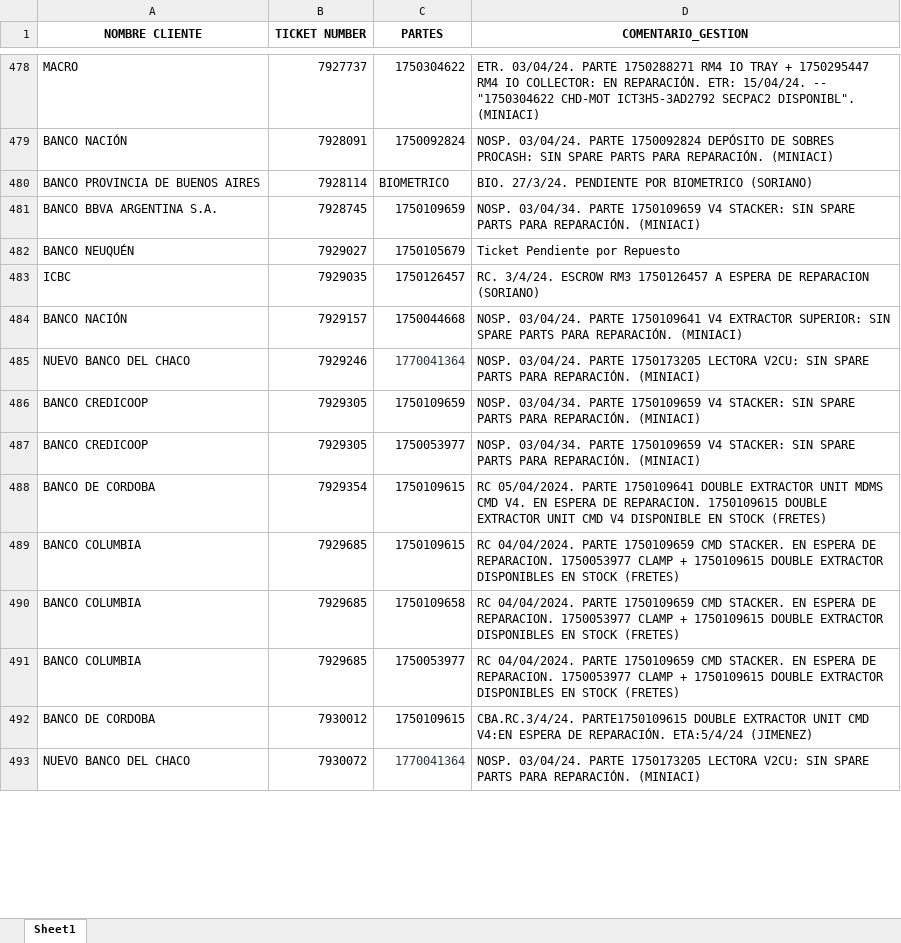
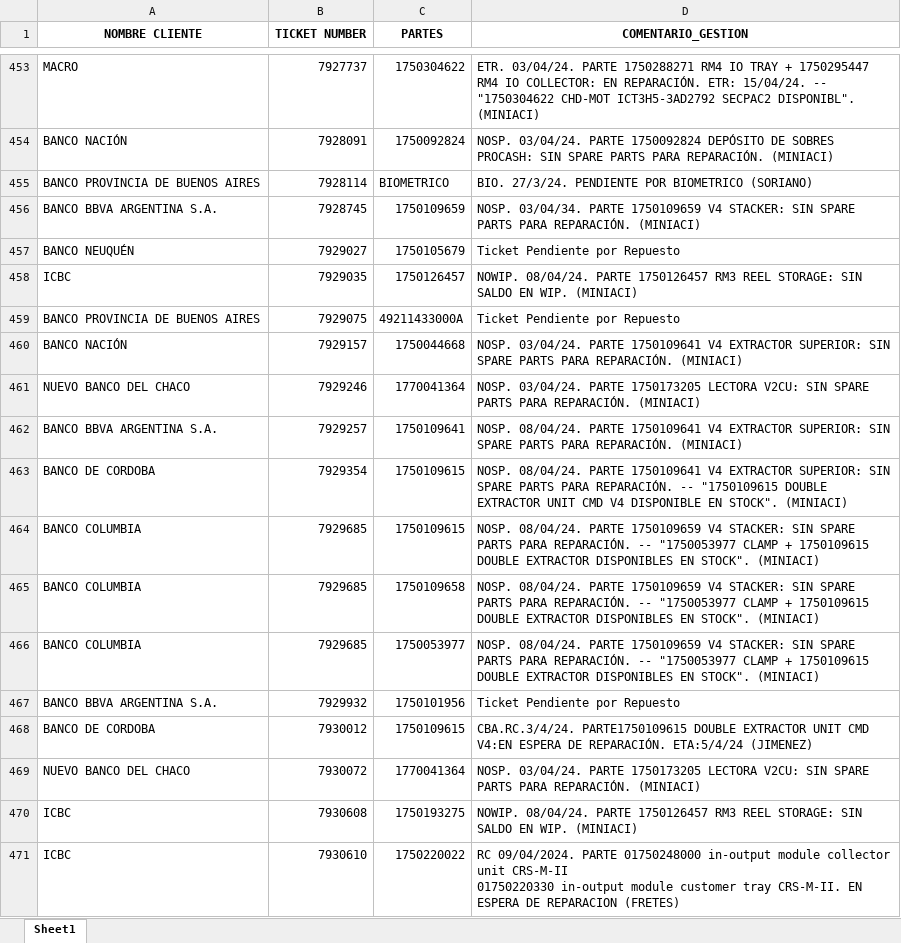
Before and after one commit to lucasrdrz/testdn, an Excel workbook: intento70-30-05-04.xlsx, sheet Sheet1, drawn as a sheet; only a part is shown, gaps mark what is left out; values as stored, in another font and other column widths than the file's, no borders; removed rows and columns are numbered as before the commit, all else as after; ↵ is a line break in a cell; the diff covers the shown part only; the diff names each change by its address in the sheet, - before the commit and + after, or states it on an @@ line.

Commit message:
Add files via upload

```diff
--- a/intento70-30-05-04.xlsx (sheet Sheet1)
+++ b/intento70-30-05-04.xlsx (sheet Sheet1)
-D458 (COMENTARIO_GESTION): RC. 3/4/24. ESCROW RM3 1750126457 A ESPERA DE REPARACION (SORIANO)
+D458 (COMENTARIO_GESTION): NOWIP. 08/04/24. PARTE 1750126457 RM3 REEL STORAGE: SIN SALDO EN WIP. (MINIACI)
+row 459: BANCO PROVINCIA DE BUENOS AIRES | 7929075 | 49211433000A | Ticket Pendiente por Repuesto
-C461 text colour: #31333F
+C461 text colour: black
-row 486: BANCO CREDICOOP | 7929305 | 1750109659 | NOSP. 03/04/34. PARTE 1750109659 V4 STACKER: SIN SPARE PARTS PARA REPARACIÓN. (MINIACI)
-row 487: BANCO CREDICOOP | 7929305 | 1750053977 | NOSP. 03/04/34. PARTE 1750109659 V4 STACKER: SIN SPARE PARTS PARA REPARACIÓN. (MINIACI)
+row 462: BANCO BBVA ARGENTINA S.A. | 7929257 | 1750109641 | NOSP. 08/04/24. PARTE 1750109641 V4 EXTRACTOR SUPERIOR: SIN SPARE PARTS PARA REPARACIÓN. (MINIACI)
-D463 (COMENTARIO_GESTION): RC 05/04/2024. PARTE 1750109641 DOUBLE EXTRACTOR UNIT MDMS CMD V4. EN ESPERA DE REPARACION. 1750109615 DOUBLE EXTRACTOR UNIT CMD V4 DISPONIBLE EN STOCK (FRETES)
+D463 (COMENTARIO_GESTION): NOSP. 08/04/24. PARTE 1750109641 V4 EXTRACTOR SUPERIOR: SIN SPARE PARTS PARA REPARACIÓN. -- "1750109615 DOUBLE EXTRACTOR UNIT CMD V4 DISPONIBLE EN STOCK". (MINIACI)
-D464:D466 (COMENTARIO_GESTION): RC 04/04/2024. PARTE 1750109659 CMD STACKER. EN ESPERA DE REPARACION. 1750053977 CLAMP + 1750109615 DOUBLE EXTRACTOR DISPONIBLES EN STOCK (FRETES)
+D464:D466 (COMENTARIO_GESTION): NOSP. 08/04/24. PARTE 1750109659 V4 STACKER: SIN SPARE PARTS PARA REPARACIÓN. -- "1750053977 CLAMP + 1750109615 DOUBLE EXTRACTOR DISPONIBLES EN STOCK". (MINIACI)
+row 467: BANCO BBVA ARGENTINA S.A. | 7929932 | 1750101956 | Ticket Pendiente por Repuesto
-C469 text colour: #31333F
+C469 text colour: black
+row 470: ICBC | 7930608 | 1750193275 | NOWIP. 08/04/24. PARTE 1750126457 RM3 REEL STORAGE: SIN SALDO EN WIP. (MINIACI)
+row 471: ICBC | 7930610 | 1750220022 | RC 09/04/2024. PARTE 01750248000 in-output module collector unit CRS-M-II ↵ 01750220330 in-output module customer tray CRS-M-II. EN ESPERA DE REPARACION (FRETES)
```
Also changed, not shown: 104 added rows, 51 removed rows, 73 edited cells and cell formats elsewhere in this sheet.
